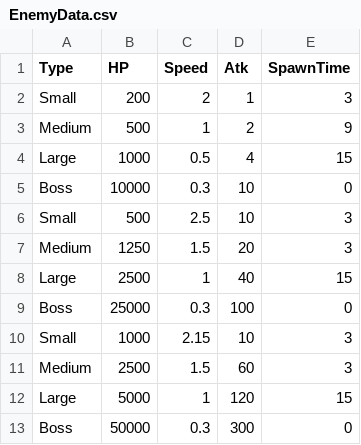
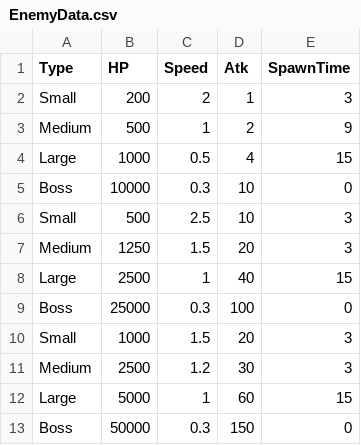
Before and after one commit to header-file/Unity_2D_Shooting, a CSV file: Assets/Resources/Datas/EnemyData.csv, drawn as a sheet.

```diff
--- a/Assets/Resources/Datas/EnemyData.csv
+++ b/Assets/Resources/Datas/EnemyData.csv
@@ -9,5 +9,5 @@ Large,2500,1,40,15
 Boss,25000,0.3,100,0
-Small,1000,2.15,10,3
-Medium,2500,1.5,60,3
-Large,5000,1,120,15
-Boss,50000,0.3,300,0
+Small,1000,1.5,20,3
+Medium,2500,1.2,30,3
+Large,5000,1,60,15
+Boss,50000,0.3,150,0
```
Also changed, not shown: 10 other files.
